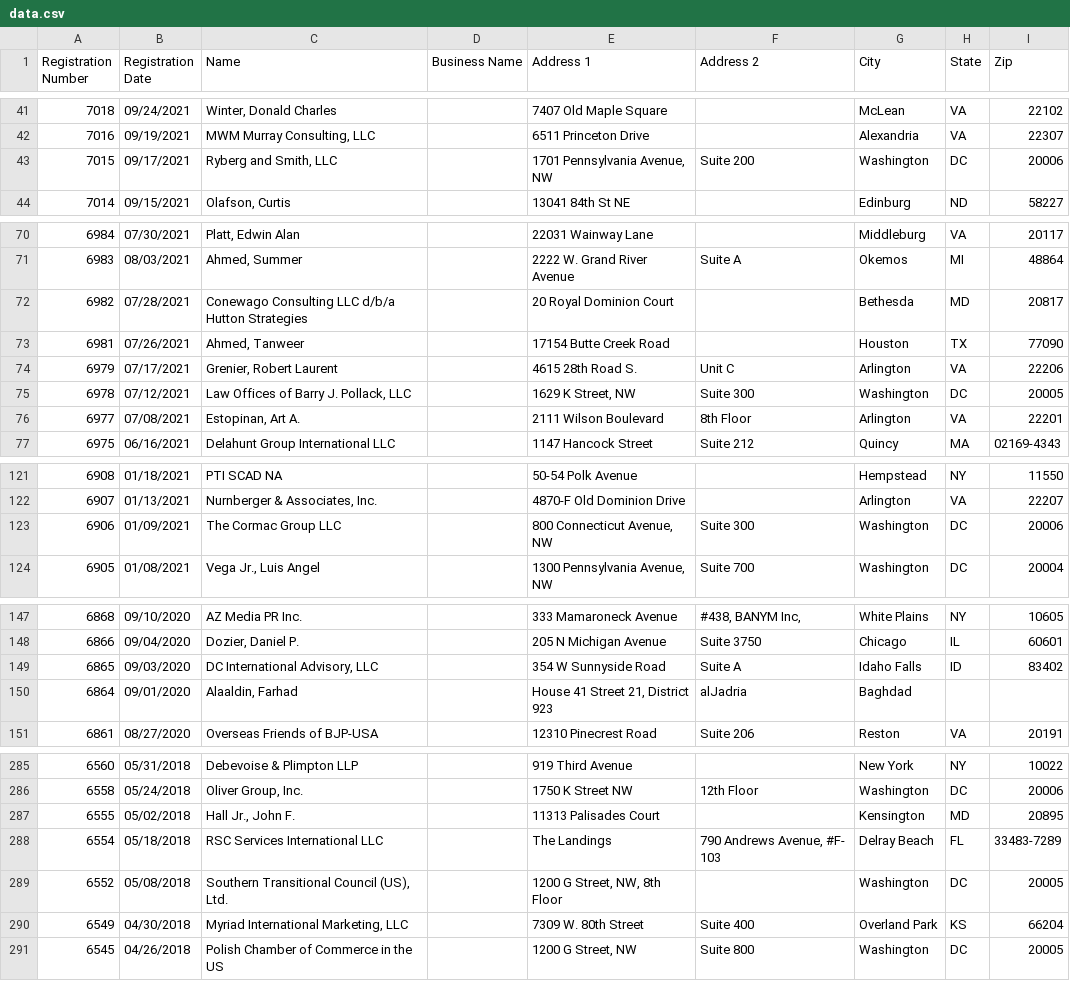
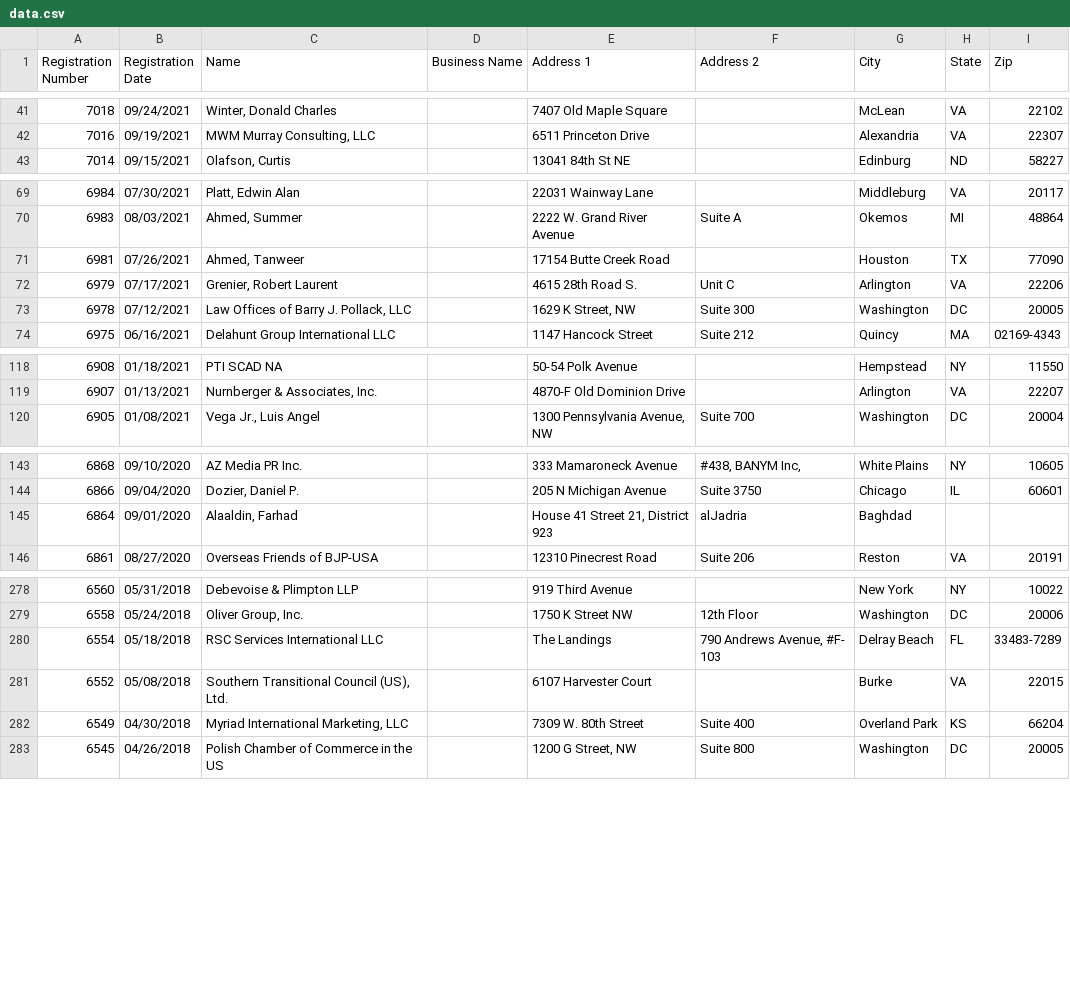
Before and after one commit to markschaver/FARA-Active, a CSV file: data.csv, drawn as a sheet; only a part is shown, gaps mark what is left out; the diff covers the shown part only.

```diff
--- a/data.csv
+++ b/data.csv
@@ -42,3 +42,2 @@
 "7016","09/19/2021","MWM Murray Consulting, LLC","","6511 Princeton Drive","","Alexandria","VA","22307"
-"7015","09/17/2021","Ryberg and Smith, LLC","","1701 Pennsylvania Avenue, NW","Suite 200","Washington","DC","20006"
 "7014","09/15/2021","Olafson, Curtis","","13041 84th St NE","","Edinburg","ND","58227"
@@ -71,3 +70,2 @@
 "6983","08/03/2021","Ahmed, Summer","","2222 W. Grand River Avenue","Suite A","Okemos","MI","48864"
-"6982","07/28/2021","Conewago Consulting LLC d/b/a Hutton Strategies","","20 Royal Dominion Court","","Bethesda","MD","20817"
 "6981","07/26/2021","Ahmed, Tanweer","","17154 Butte Creek Road","","Houston","TX","77090"
@@ -75,3 +73,2 @@
 "6978","07/12/2021","Law Offices of Barry J. Pollack, LLC","","1629 K Street, NW","Suite 300","Washington","DC","20005"
-"6977","07/08/2021","Estopinan, Art A.","","2111 Wilson Boulevard","8th Floor","Arlington","VA","22201"
 "6975","06/16/2021","Delahunt Group International LLC","","1147 Hancock Street","Suite 212","Quincy","MA","02169-4343"
@@ -122,3 +119,2 @@
 "6907","01/13/2021","Nurnberger & Associates, Inc.","","4870-F Old Dominion Drive","","Arlington","VA","22207"
-"6906","01/09/2021","The Cormac Group LLC","","800 Connecticut Avenue, NW","Suite 300","Washington","DC","20006"
 "6905","01/08/2021","Vega Jr., Luis Angel","","1300 Pennsylvania Avenue, NW","Suite 700","Washington","DC","20004"
@@ -148,3 +144,2 @@
 "6866","09/04/2020","Dozier, Daniel P.","","205 N Michigan Avenue","Suite 3750","Chicago","IL","60601"
-"6865","09/03/2020","DC International Advisory, LLC","","354 W Sunnyside Road","Suite A","Idaho Falls","ID","83402"
 "6864","09/01/2020","Alaaldin, Farhad",""," House 41 Street 21, District 923","alJadria","Baghdad","",""
@@ -286,5 +279,4 @@
 "6558","05/24/2018","Oliver Group, Inc.","","1750 K Street NW","12th Floor","Washington","DC","20006"
-"6555","05/02/2018","Hall Jr., John F. ","","11313 Palisades Court ","","Kensington","MD","20895"
 "6554","05/18/2018","RSC Services International LLC","","The Landings","790 Andrews Avenue, #F- 103","Delray Beach","FL","33483-7289"
-"6552","05/08/2018","Southern Transitional Council (US), Ltd.","","1200 G Street, NW, 8th Floor","","Washington","DC","20005"
+"6552","05/08/2018","Southern Transitional Council (US), Ltd.","","6107 Harvester Court","","Burke","VA","22015"
 "6549","04/30/2018","Myriad International Marketing, LLC","","7309 W. 80th Street","Suite 400","Overland Park","KS","66204"
```
Also changed, not shown: 2 removed rows elsewhere in this file.
